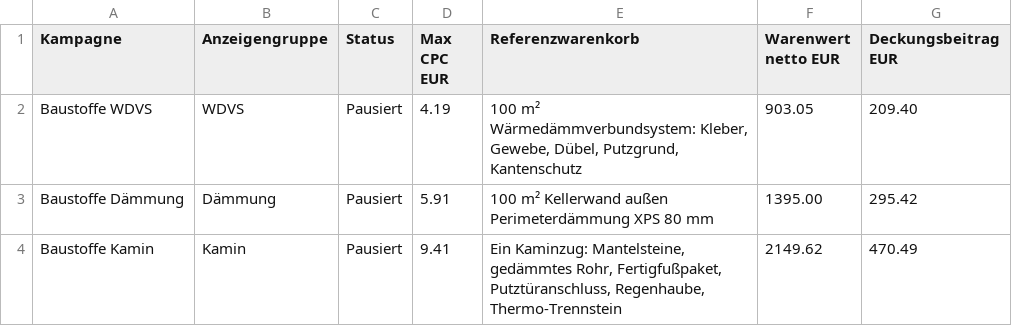
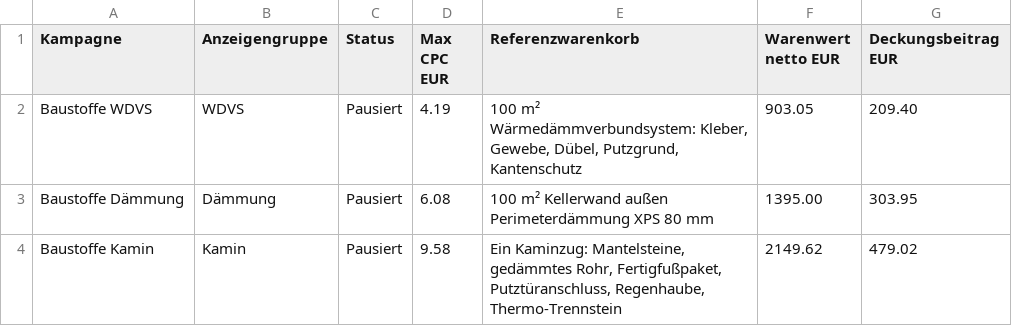
Before and after one commit to freudenthalerried-cmd/matlab, a CSV file: shop/ausgabe/kampagne/anzeigengruppen.csv, drawn as a sheet.

```diff
--- a/shop/ausgabe/kampagne/anzeigengruppen.csv
+++ b/shop/ausgabe/kampagne/anzeigengruppen.csv
@@ -2,3 +2,3 @@ Kampagne,Anzeigengruppe,Status,Max CPC EUR,Referenzwarenkorb,Warenwert netto EUR
 Baustoffe WDVS,WDVS,Pausiert,4.19,"100 m² Wärmedämmverbundsystem: Kleber, Gewebe, Dübel, Putzgrund, Kantenschutz",903.05,209.40
-Baustoffe Dämmung,Dämmung,Pausiert,5.91,100 m² Kellerwand außen Perimeterdämmung XPS 80 mm,1395.00,295.42
-Baustoffe Kamin,Kamin,Pausiert,9.41,"Ein Kaminzug: Mantelsteine, gedämmtes Rohr, Fertigfußpaket, Putztüranschluss, Regenhaube, Thermo-Trennstein",2149.62,470.49
+Baustoffe Dämmung,Dämmung,Pausiert,6.08,100 m² Kellerwand außen Perimeterdämmung XPS 80 mm,1395.00,303.95
+Baustoffe Kamin,Kamin,Pausiert,9.58,"Ein Kaminzug: Mantelsteine, gedämmtes Rohr, Fertigfußpaket, Putztüranschluss, Regenhaube, Thermo-Trennstein",2149.62,479.02
```
Also changed, not shown: shop/ausgabe/kampagne/spaeter-pruefen.csv, 12 other files.
